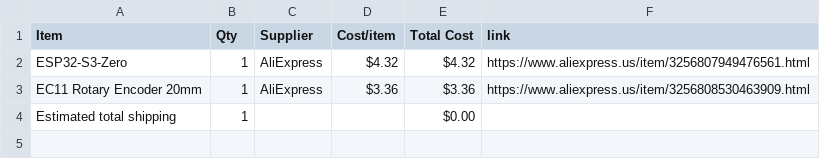
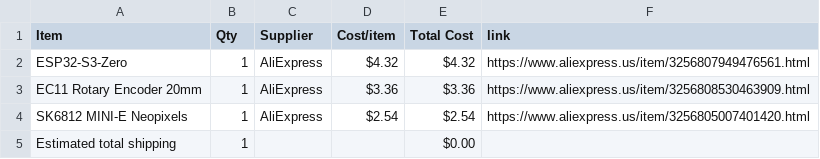
Before and after one commit to AnvithPothula/HalfLifeWeek3-Music, a CSV file: BOM.csv, drawn as a sheet; the diff names each change by its address in the sheet, - before the commit and + after, or states it on an @@ line.

Commit message:
Sync Midi Keyboard from Half Life

```diff
--- a/BOM.csv
+++ b/BOM.csv
+row 4: SK6812 MINI-E Neopixels | 1 | AliExpress | $2.54 | $2.54 | https://www.aliexpress.us/item/3256805007401420.html
```
